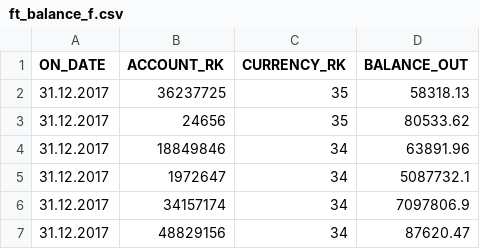
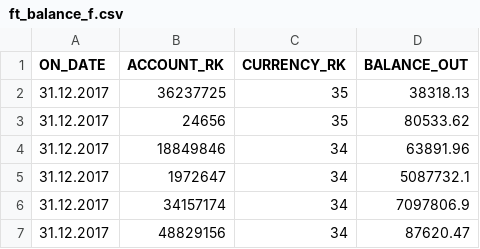
Before and after one commit to AndrewBershickii/project_task_1.1, a CSV file: files/ft_balance_f.csv, drawn as a sheet; only a part is shown.

```diff
--- a/files/ft_balance_f.csv
+++ b/files/ft_balance_f.csv
@@ -1,3 +1,3 @@
 ON_DATE,ACCOUNT_RK,CURRENCY_RK,BALANCE_OUT
-31.12.2017,36237725,35,58318.13
+31.12.2017,36237725,35,38318.13
 31.12.2017,24656,35,80533.62
```
Also changed, not shown: 52 other files.
